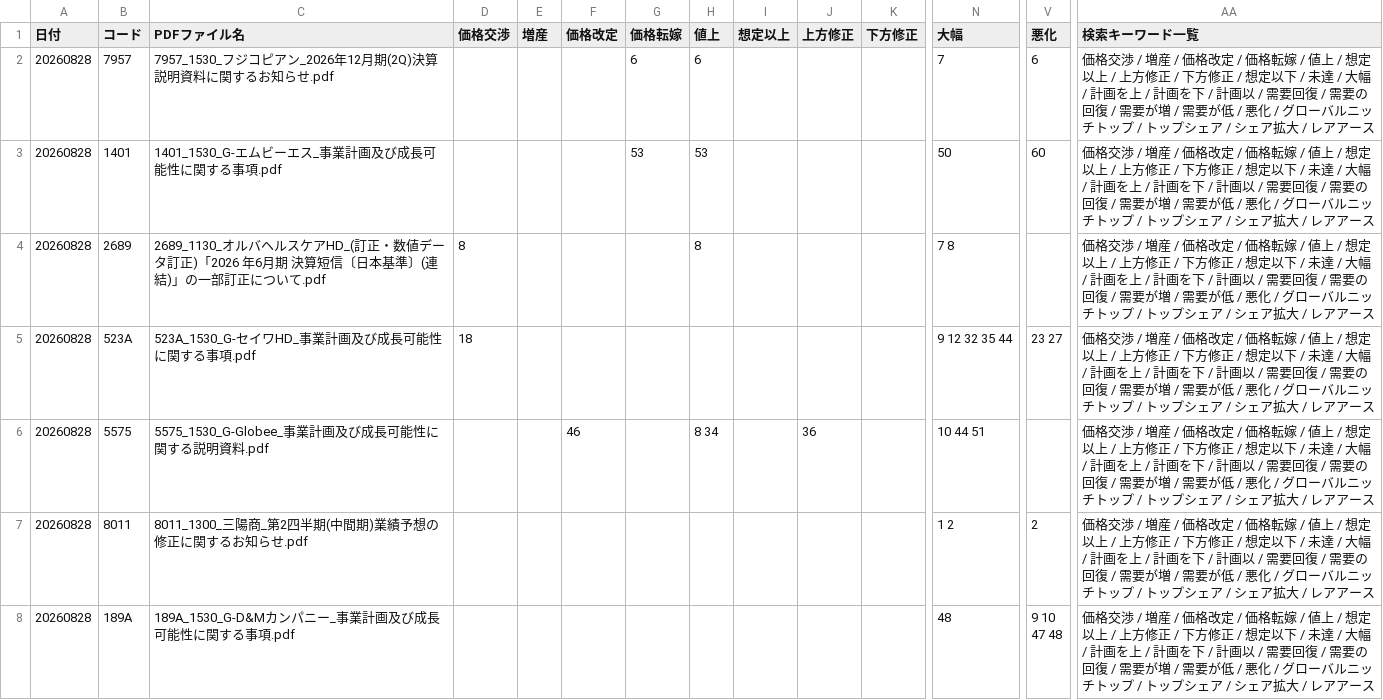
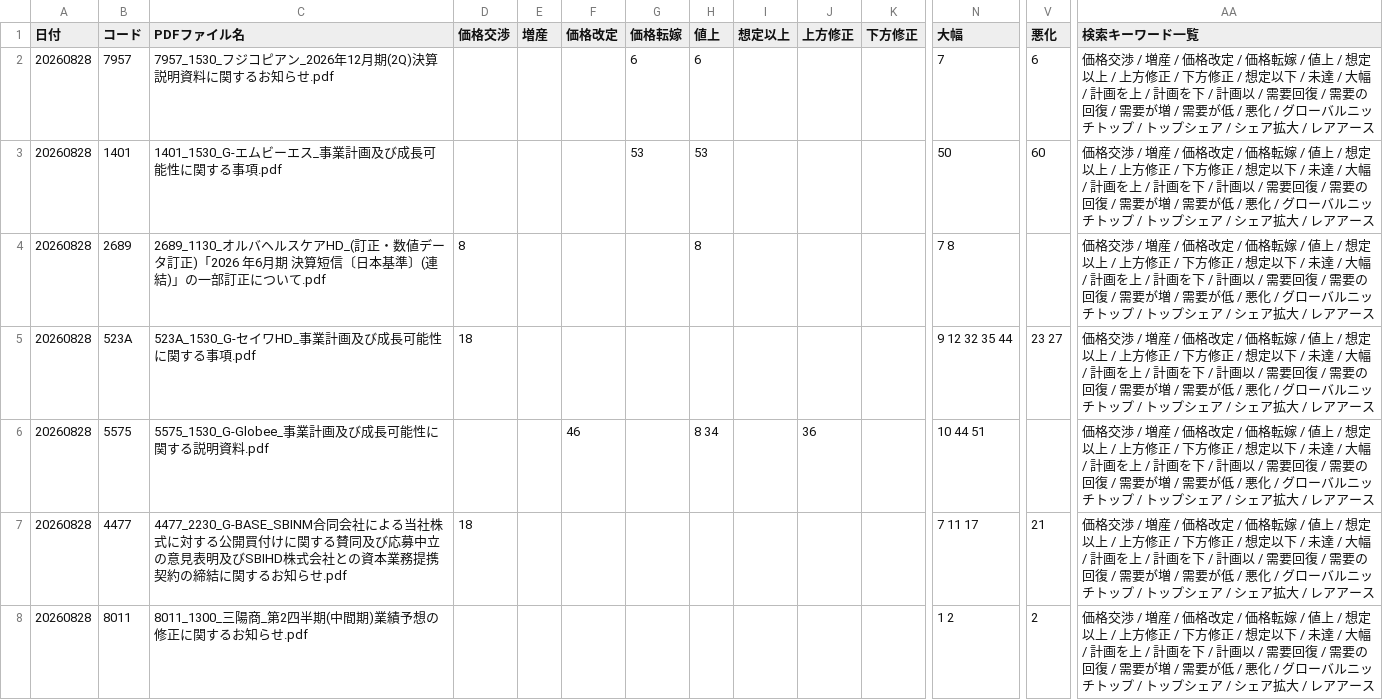
Before and after one commit to onokazu777/tdnet-viewer, a CSV file: data/search/Analysis_Hits_free_word_20260828.csv, drawn as a sheet; only a part is shown, gaps mark what is left out; the shorter side is filled out with more unchanged rows; rows hold the shown columns only; the diff covers the shown part only; the diff names each change by its address in the sheet, - before the commit and + after, or states it on an @@ line.

```diff
--- a/data/search/Analysis_Hits_free_word_20260828.csv
+++ b/data/search/Analysis_Hits_free_word_20260828.csv
+row 7: 20260828 | 4477 | 4477_2230_G-BASE_SBINM合同会社による当社株式に対する公開買付けに関する賛同及び応募中立の意見表明及びSBIHD株式会社との資本業務提携契約の締結に関するお知らせ.pdf | 18 |  |  |  |  |  |  |  | 7 11 17 | 21 | 価格交渉 / 増産 / 価格改定 / 価格転嫁 / 値上 / 想定以上 / 上方修正 / 下方修正 / 想定以下 / 未達 / 大幅 / 計画を上 / 計画を下 / 計画以 / 需要回復 / 需要の回復 / 需要が増 / 需要が低 / 悪化 / グローバルニッチトップ / トップシェア / シェア拡大 / レアアース
```
Also changed, not shown: 2 added rows elsewhere in this file, data/search/PDF_Search_Result_Distribution_free_word_20260828_sh.csv, 2 other files.
